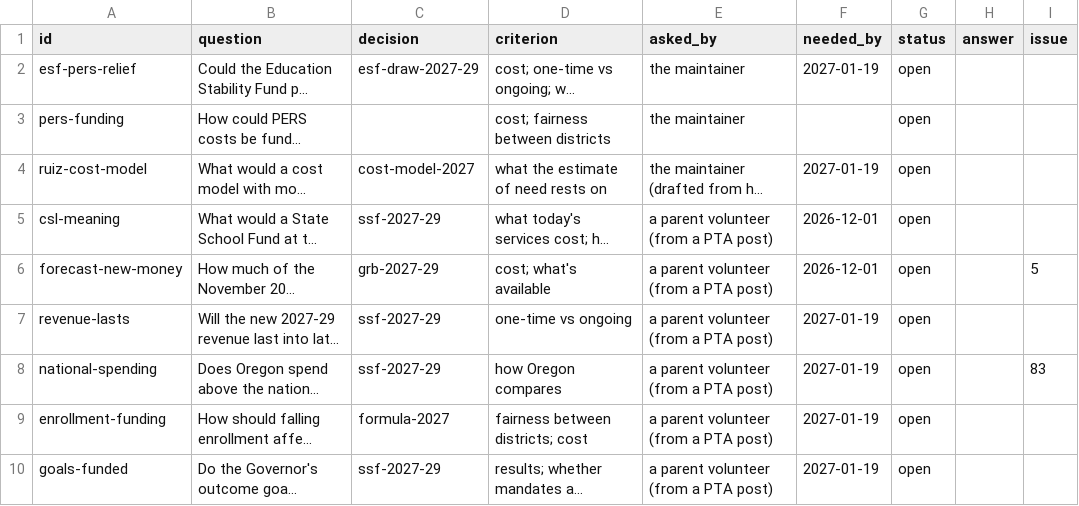
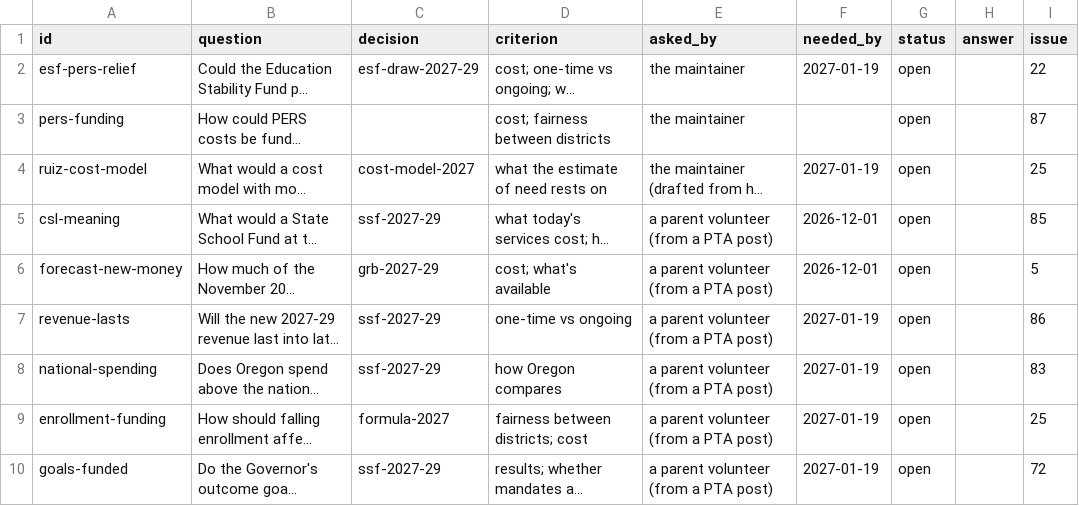
Before and after one commit to pietvanzoen/fund-oregon-schools, a CSV file: analysis/questions.csv, drawn as a sheet; long unchanged cells end in …; the diff names each change by its address in the sheet, - before the commit and + after, or states it on an @@ line.

```diff
--- a/analysis/questions.csv
+++ b/analysis/questions.csv
-I2 (issue): (empty)
+I2 (issue): 22
-I3 (issue): (empty)
+I3 (issue): 87
-I4 (issue): (empty)
+I4 (issue): 25
-I5 (issue): (empty)
+I5 (issue): 85
-I7 (issue): (empty)
+I7 (issue): 86
-I9 (issue): (empty)
+I9 (issue): 25
-I10 (issue): (empty)
+I10 (issue): 72
```
Also changed, not shown: analysis/updates.csv.
